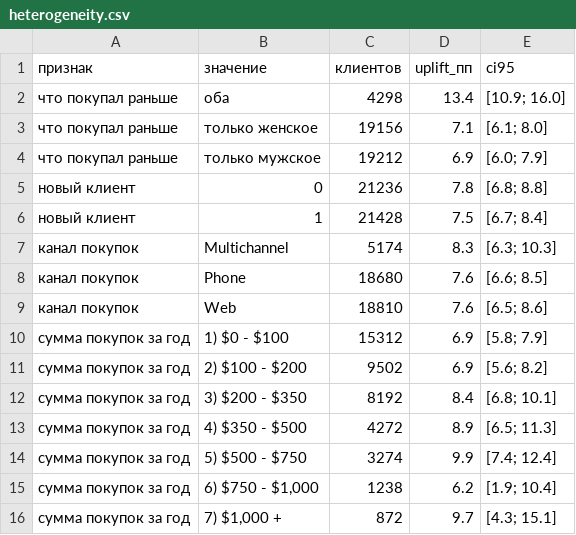
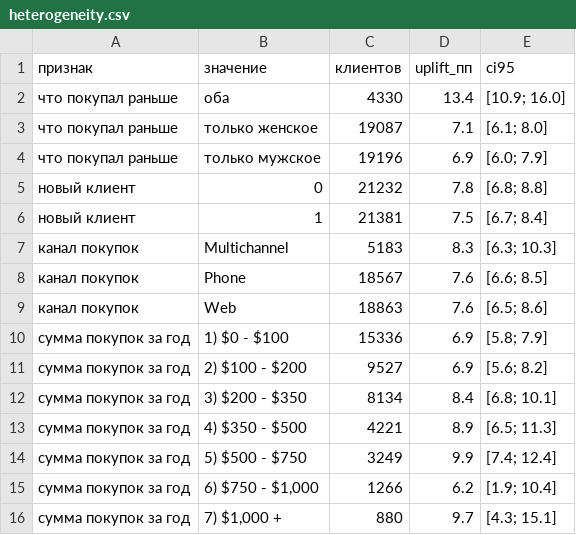
Before and after one commit to antonshkelll/uplift-targeting, a CSV file: reports/heterogeneity.csv, drawn as a sheet.

```diff
--- a/reports/heterogeneity.csv
+++ b/reports/heterogeneity.csv
@@ -1,16 +1,16 @@
 признак,значение,клиентов,uplift_пп,ci95
-что покупал раньше,оба,4298,13.4,[10.9; 16.0]
-что покупал раньше,только женское,19156,7.1,[6.1; 8.0]
-что покупал раньше,только мужское,19212,6.9,[6.0; 7.9]
-новый клиент,0,21236,7.8,[6.8; 8.8]
-новый клиент,1,21428,7.5,[6.7; 8.4]
-канал покупок,Multichannel,5174,8.3,[6.3; 10.3]
-канал покупок,Phone,18680,7.6,[6.6; 8.5]
-канал покупок,Web,18810,7.6,[6.5; 8.6]
-сумма покупок за год,1) $0 - $100,15312,6.9,[5.8; 7.9]
-сумма покупок за год,2) $100 - $200,9502,6.9,[5.6; 8.2]
-сумма покупок за год,3) $200 - $350,8192,8.4,[6.8; 10.1]
-сумма покупок за год,4) $350 - $500,4272,8.9,[6.5; 11.3]
-сумма покупок за год,5) $500 - $750,3274,9.9,[7.4; 12.4]
-сумма покупок за год,"6) $750 - $1,000",1238,6.2,[1.9; 10.4]
-сумма покупок за год,"7) $1,000 +",872,9.7,[4.3; 15.1]
+что покупал раньше,оба,4330,13.4,[10.9; 16.0]
+что покупал раньше,только женское,19087,7.1,[6.1; 8.0]
+что покупал раньше,только мужское,19196,6.9,[6.0; 7.9]
+новый клиент,0,21232,7.8,[6.8; 8.8]
+новый клиент,1,21381,7.5,[6.7; 8.4]
+канал покупок,Multichannel,5183,8.3,[6.3; 10.3]
+канал покупок,Phone,18567,7.6,[6.6; 8.5]
+канал покупок,Web,18863,7.6,[6.5; 8.6]
+сумма покупок за год,1) $0 - $100,15336,6.9,[5.8; 7.9]
+сумма покупок за год,2) $100 - $200,9527,6.9,[5.6; 8.2]
+сумма покупок за год,3) $200 - $350,8134,8.4,[6.8; 10.1]
+сумма покупок за год,4) $350 - $500,4221,8.9,[6.5; 11.3]
+сумма покупок за год,5) $500 - $750,3249,9.9,[7.4; 12.4]
+сумма покупок за год,"6) $750 - $1,000",1266,6.2,[1.9; 10.4]
+сумма покупок за год,"7) $1,000 +",880,9.7,[4.3; 15.1]
```
Also changed, not shown: 3 other files.
